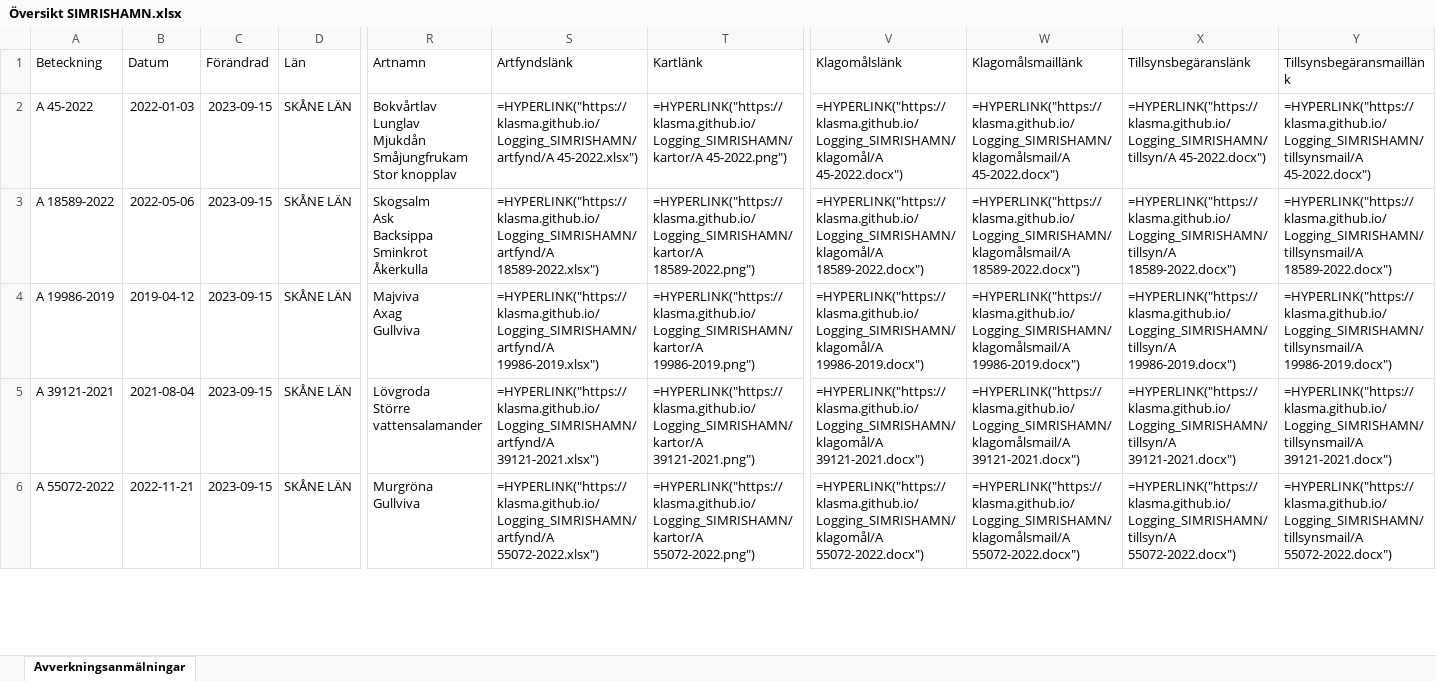
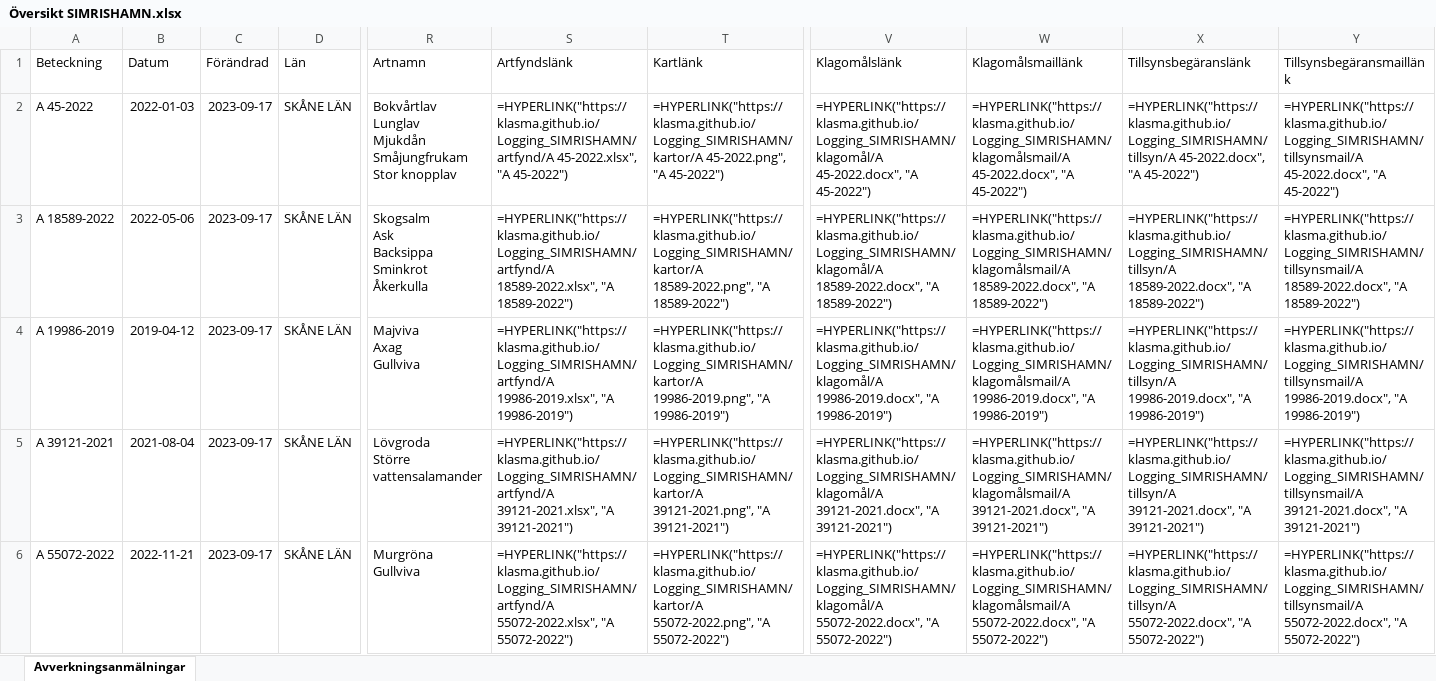
Before and after one commit to klasma/Logging_SIMRISHAMN, an Excel workbook: Översikt SIMRISHAMN.xlsx, sheet Avverkningsanmälningar, drawn as a sheet; only a part is shown, gaps mark what is left out; values as stored, in another font and other column widths than the file's, no borders; formulas without a stored value are shown as written; the diff covers the shown part only; the diff names each change by its address in the sheet, - before the commit and + after, or states it on an @@ line.

```diff
--- a/Översikt SIMRISHAMN.xlsx (sheet Avverkningsanmälningar)
+++ b/Översikt SIMRISHAMN.xlsx (sheet Avverkningsanmälningar)
-C2:C6 (Förändrad): 2023-09-15
+C2:C6 (Förändrad): 2023-09-17
-S2 (Artfyndslänk): =HYPERLINK("https://klasma.github.io/Logging_SIMRISHAMN/artfynd/A 45-2022.xlsx")
+S2 (Artfyndslänk): =HYPERLINK("https://klasma.github.io/Logging_SIMRISHAMN/artfynd/A 45-2022.xlsx", "A 45-2022")
-T2 (Kartlänk): =HYPERLINK("https://klasma.github.io/Logging_SIMRISHAMN/kartor/A 45-2022.png")
+T2 (Kartlänk): =HYPERLINK("https://klasma.github.io/Logging_SIMRISHAMN/kartor/A 45-2022.png", "A 45-2022")
-V2 (Klagomålslänk): =HYPERLINK("https://klasma.github.io/Logging_SIMRISHAMN/klagomål/A 45-2022.docx")
+V2 (Klagomålslänk): =HYPERLINK("https://klasma.github.io/Logging_SIMRISHAMN/klagomål/A 45-2022.docx", "A 45-2022")
-W2 (Klagomålsmaillänk): =HYPERLINK("https://klasma.github.io/Logging_SIMRISHAMN/klagomålsmail/A 45-2022.docx")
+W2 (Klagomålsmaillänk): =HYPERLINK("https://klasma.github.io/Logging_SIMRISHAMN/klagomålsmail/A 45-2022.docx", "A 45-2022")
-X2 (Tillsynsbegäranslänk): =HYPERLINK("https://klasma.github.io/Logging_SIMRISHAMN/tillsyn/A 45-2022.docx")
+X2 (Tillsynsbegäranslänk): =HYPERLINK("https://klasma.github.io/Logging_SIMRISHAMN/tillsyn/A 45-2022.docx", "A 45-2022")
-Y2 (Tillsynsbegäransmaillänk): =HYPERLINK("https://klasma.github.io/Logging_SIMRISHAMN/tillsynsmail/A 45-2022.docx")
+Y2 (Tillsynsbegäransmaillänk): =HYPERLINK("https://klasma.github.io/Logging_SIMRISHAMN/tillsynsmail/A 45-2022.docx", "A 45-2022")
-S3 (Artfyndslänk): =HYPERLINK("https://klasma.github.io/Logging_SIMRISHAMN/artfynd/A 18589-2022.xlsx")
+S3 (Artfyndslänk): =HYPERLINK("https://klasma.github.io/Logging_SIMRISHAMN/artfynd/A 18589-2022.xlsx", "A 18589-2022")
-T3 (Kartlänk): =HYPERLINK("https://klasma.github.io/Logging_SIMRISHAMN/kartor/A 18589-2022.png")
+T3 (Kartlänk): =HYPERLINK("https://klasma.github.io/Logging_SIMRISHAMN/kartor/A 18589-2022.png", "A 18589-2022")
-V3 (Klagomålslänk): =HYPERLINK("https://klasma.github.io/Logging_SIMRISHAMN/klagomål/A 18589-2022.docx")
+V3 (Klagomålslänk): =HYPERLINK("https://klasma.github.io/Logging_SIMRISHAMN/klagomål/A 18589-2022.docx", "A 18589-2022")
-W3 (Klagomålsmaillänk): =HYPERLINK("https://klasma.github.io/Logging_SIMRISHAMN/klagomålsmail/A 18589-2022.docx")
+W3 (Klagomålsmaillänk): =HYPERLINK("https://klasma.github.io/Logging_SIMRISHAMN/klagomålsmail/A 18589-2022.docx", "A 18589-2022")
-X3 (Tillsynsbegäranslänk): =HYPERLINK("https://klasma.github.io/Logging_SIMRISHAMN/tillsyn/A 18589-2022.docx")
+X3 (Tillsynsbegäranslänk): =HYPERLINK("https://klasma.github.io/Logging_SIMRISHAMN/tillsyn/A 18589-2022.docx", "A 18589-2022")
-Y3 (Tillsynsbegäransmaillänk): =HYPERLINK("https://klasma.github.io/Logging_SIMRISHAMN/tillsynsmail/A 18589-2022.docx")
+Y3 (Tillsynsbegäransmaillänk): =HYPERLINK("https://klasma.github.io/Logging_SIMRISHAMN/tillsynsmail/A 18589-2022.docx", "A 18589-2022")
-S4 (Artfyndslänk): =HYPERLINK("https://klasma.github.io/Logging_SIMRISHAMN/artfynd/A 19986-2019.xlsx")
+S4 (Artfyndslänk): =HYPERLINK("https://klasma.github.io/Logging_SIMRISHAMN/artfynd/A 19986-2019.xlsx", "A 19986-2019")
-T4 (Kartlänk): =HYPERLINK("https://klasma.github.io/Logging_SIMRISHAMN/kartor/A 19986-2019.png")
+T4 (Kartlänk): =HYPERLINK("https://klasma.github.io/Logging_SIMRISHAMN/kartor/A 19986-2019.png", "A 19986-2019")
-V4 (Klagomålslänk): =HYPERLINK("https://klasma.github.io/Logging_SIMRISHAMN/klagomål/A 19986-2019.docx")
+V4 (Klagomålslänk): =HYPERLINK("https://klasma.github.io/Logging_SIMRISHAMN/klagomål/A 19986-2019.docx", "A 19986-2019")
-W4 (Klagomålsmaillänk): =HYPERLINK("https://klasma.github.io/Logging_SIMRISHAMN/klagomålsmail/A 19986-2019.docx")
+W4 (Klagomålsmaillänk): =HYPERLINK("https://klasma.github.io/Logging_SIMRISHAMN/klagomålsmail/A 19986-2019.docx", "A 19986-2019")
-X4 (Tillsynsbegäranslänk): =HYPERLINK("https://klasma.github.io/Logging_SIMRISHAMN/tillsyn/A 19986-2019.docx")
+X4 (Tillsynsbegäranslänk): =HYPERLINK("https://klasma.github.io/Logging_SIMRISHAMN/tillsyn/A 19986-2019.docx", "A 19986-2019")
-Y4 (Tillsynsbegäransmaillänk): =HYPERLINK("https://klasma.github.io/Logging_SIMRISHAMN/tillsynsmail/A 19986-2019.docx")
+Y4 (Tillsynsbegäransmaillänk): =HYPERLINK("https://klasma.github.io/Logging_SIMRISHAMN/tillsynsmail/A 19986-2019.docx", "A 19986-2019")
-S5 (Artfyndslänk): =HYPERLINK("https://klasma.github.io/Logging_SIMRISHAMN/artfynd/A 39121-2021.xlsx")
+S5 (Artfyndslänk): =HYPERLINK("https://klasma.github.io/Logging_SIMRISHAMN/artfynd/A 39121-2021.xlsx", "A 39121-2021")
-T5 (Kartlänk): =HYPERLINK("https://klasma.github.io/Logging_SIMRISHAMN/kartor/A 39121-2021.png")
+T5 (Kartlänk): =HYPERLINK("https://klasma.github.io/Logging_SIMRISHAMN/kartor/A 39121-2021.png", "A 39121-2021")
-V5 (Klagomålslänk): =HYPERLINK("https://klasma.github.io/Logging_SIMRISHAMN/klagomål/A 39121-2021.docx")
+V5 (Klagomålslänk): =HYPERLINK("https://klasma.github.io/Logging_SIMRISHAMN/klagomål/A 39121-2021.docx", "A 39121-2021")
-W5 (Klagomålsmaillänk): =HYPERLINK("https://klasma.github.io/Logging_SIMRISHAMN/klagomålsmail/A 39121-2021.docx")
+W5 (Klagomålsmaillänk): =HYPERLINK("https://klasma.github.io/Logging_SIMRISHAMN/klagomålsmail/A 39121-2021.docx", "A 39121-2021")
-X5 (Tillsynsbegäranslänk): =HYPERLINK("https://klasma.github.io/Logging_SIMRISHAMN/tillsyn/A 39121-2021.docx")
+X5 (Tillsynsbegäranslänk): =HYPERLINK("https://klasma.github.io/Logging_SIMRISHAMN/tillsyn/A 39121-2021.docx", "A 39121-2021")
-Y5 (Tillsynsbegäransmaillänk): =HYPERLINK("https://klasma.github.io/Logging_SIMRISHAMN/tillsynsmail/A 39121-2021.docx")
+Y5 (Tillsynsbegäransmaillänk): =HYPERLINK("https://klasma.github.io/Logging_SIMRISHAMN/tillsynsmail/A 39121-2021.docx", "A 39121-2021")
-S6 (Artfyndslänk): =HYPERLINK("https://klasma.github.io/Logging_SIMRISHAMN/artfynd/A 55072-2022.xlsx")
+S6 (Artfyndslänk): =HYPERLINK("https://klasma.github.io/Logging_SIMRISHAMN/artfynd/A 55072-2022.xlsx", "A 55072-2022")
-T6 (Kartlänk): =HYPERLINK("https://klasma.github.io/Logging_SIMRISHAMN/kartor/A 55072-2022.png")
+T6 (Kartlänk): =HYPERLINK("https://klasma.github.io/Logging_SIMRISHAMN/kartor/A 55072-2022.png", "A 55072-2022")
-V6 (Klagomålslänk): =HYPERLINK("https://klasma.github.io/Logging_SIMRISHAMN/klagomål/A 55072-2022.docx")
+V6 (Klagomålslänk): =HYPERLINK("https://klasma.github.io/Logging_SIMRISHAMN/klagomål/A 55072-2022.docx", "A 55072-2022")
-W6 (Klagomålsmaillänk): =HYPERLINK("https://klasma.github.io/Logging_SIMRISHAMN/klagomålsmail/A 55072-2022.docx")
+W6 (Klagomålsmaillänk): =HYPERLINK("https://klasma.github.io/Logging_SIMRISHAMN/klagomålsmail/A 55072-2022.docx", "A 55072-2022")
-X6 (Tillsynsbegäranslänk): =HYPERLINK("https://klasma.github.io/Logging_SIMRISHAMN/tillsyn/A 55072-2022.docx")
+X6 (Tillsynsbegäranslänk): =HYPERLINK("https://klasma.github.io/Logging_SIMRISHAMN/tillsyn/A 55072-2022.docx", "A 55072-2022")
-Y6 (Tillsynsbegäransmaillänk): =HYPERLINK("https://klasma.github.io/Logging_SIMRISHAMN/tillsynsmail/A 55072-2022.docx")
+Y6 (Tillsynsbegäransmaillänk): =HYPERLINK("https://klasma.github.io/Logging_SIMRISHAMN/tillsynsmail/A 55072-2022.docx", "A 55072-2022")
```
Also changed, not shown: 57 edited cells elsewhere in this sheet, artfynd/A 18589-2022.xlsx, artfynd/A 19986-2019.xlsx, 34 other files.
